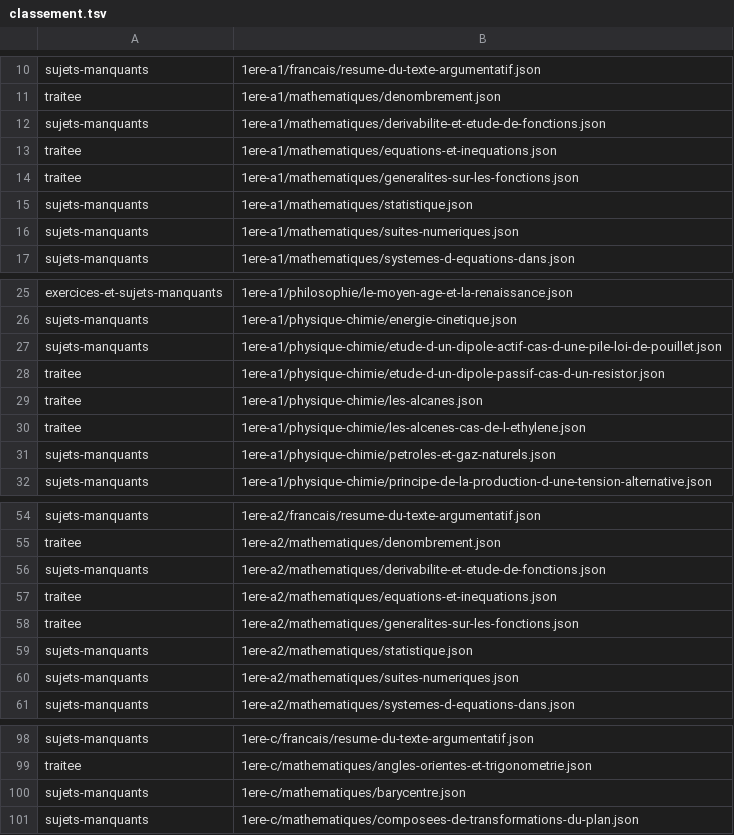
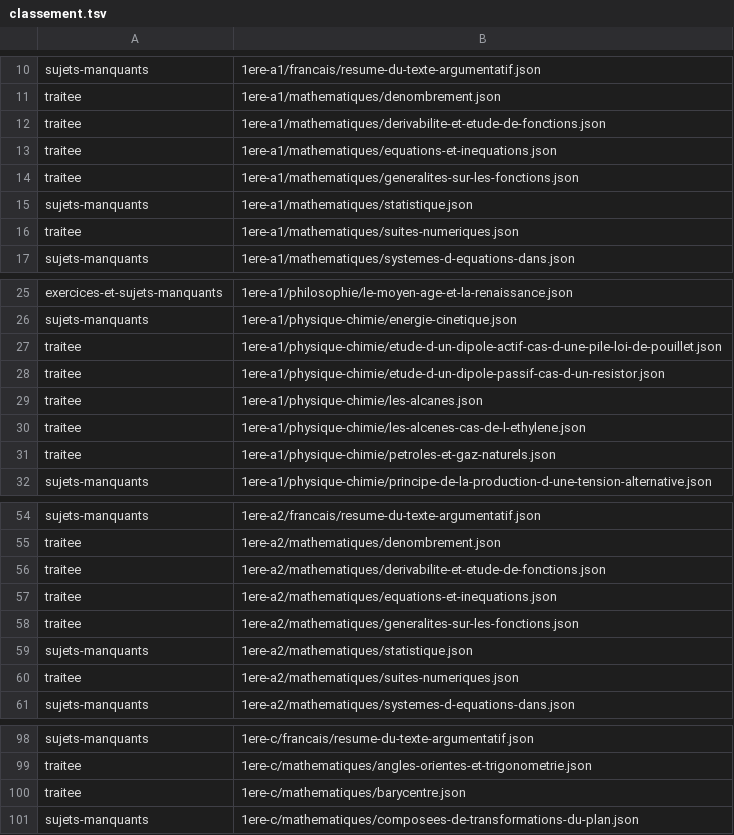
Before and after one commit to Lnclassapp/App.Lnclassapp, a TSV file: docs/chantiers/base-de-lecons/classement.tsv, drawn as a sheet; only a part is shown, gaps mark what is left out; the diff covers the shown part only.

```diff
--- a/docs/chantiers/base-de-lecons/classement.tsv
+++ b/docs/chantiers/base-de-lecons/classement.tsv
@@ -11,3 +11,3 @@ sujets-manquants	1ere-a1/francais/resume-du-texte-argumentatif.json
 traitee	1ere-a1/mathematiques/denombrement.json
-sujets-manquants	1ere-a1/mathematiques/derivabilite-et-etude-de-fonctions.json
+traitee	1ere-a1/mathematiques/derivabilite-et-etude-de-fonctions.json
 traitee	1ere-a1/mathematiques/equations-et-inequations.json
@@ -15,3 +15,3 @@ traitee	1ere-a1/mathematiques/generalites-sur-les-fonctions.json
 sujets-manquants	1ere-a1/mathematiques/statistique.json
-sujets-manquants	1ere-a1/mathematiques/suites-numeriques.json
+traitee	1ere-a1/mathematiques/suites-numeriques.json
 sujets-manquants	1ere-a1/mathematiques/systemes-d-equations-dans.json
@@ -26,3 +26,3 @@ exercices-et-sujets-manquants	1ere-a1/philosophie/le-moyen-age-et-la-renaissance
 sujets-manquants	1ere-a1/physique-chimie/energie-cinetique.json
-sujets-manquants	1ere-a1/physique-chimie/etude-d-un-dipole-actif-cas-d-une-pile-loi-de-pouillet.json
+traitee	1ere-a1/physique-chimie/etude-d-un-dipole-actif-cas-d-une-pile-loi-de-pouillet.json
 traitee	1ere-a1/physique-chimie/etude-d-un-dipole-passif-cas-d-un-resistor.json
@@ -30,3 +30,3 @@ traitee	1ere-a1/physique-chimie/les-alcanes.json
 traitee	1ere-a1/physique-chimie/les-alcenes-cas-de-l-ethylene.json
-sujets-manquants	1ere-a1/physique-chimie/petroles-et-gaz-naturels.json
+traitee	1ere-a1/physique-chimie/petroles-et-gaz-naturels.json
 sujets-manquants	1ere-a1/physique-chimie/principe-de-la-production-d-une-tension-alternative.json
@@ -55,3 +55,3 @@ sujets-manquants	1ere-a2/francais/resume-du-texte-argumentatif.json
 traitee	1ere-a2/mathematiques/denombrement.json
-sujets-manquants	1ere-a2/mathematiques/derivabilite-et-etude-de-fonctions.json
+traitee	1ere-a2/mathematiques/derivabilite-et-etude-de-fonctions.json
 traitee	1ere-a2/mathematiques/equations-et-inequations.json
@@ -59,3 +59,3 @@ traitee	1ere-a2/mathematiques/generalites-sur-les-fonctions.json
 sujets-manquants	1ere-a2/mathematiques/statistique.json
-sujets-manquants	1ere-a2/mathematiques/suites-numeriques.json
+traitee	1ere-a2/mathematiques/suites-numeriques.json
 sujets-manquants	1ere-a2/mathematiques/systemes-d-equations-dans.json
@@ -99,3 +99,3 @@ sujets-manquants	1ere-c/francais/resume-du-texte-argumentatif.json
 traitee	1ere-c/mathematiques/angles-orientes-et-trigonometrie.json
-sujets-manquants	1ere-c/mathematiques/barycentre.json
+traitee	1ere-c/mathematiques/barycentre.json
 sujets-manquants	1ere-c/mathematiques/composees-de-transformations-du-plan.json
```
Also changed, not shown: 9 edited cells elsewhere in this file, 6 other files.
